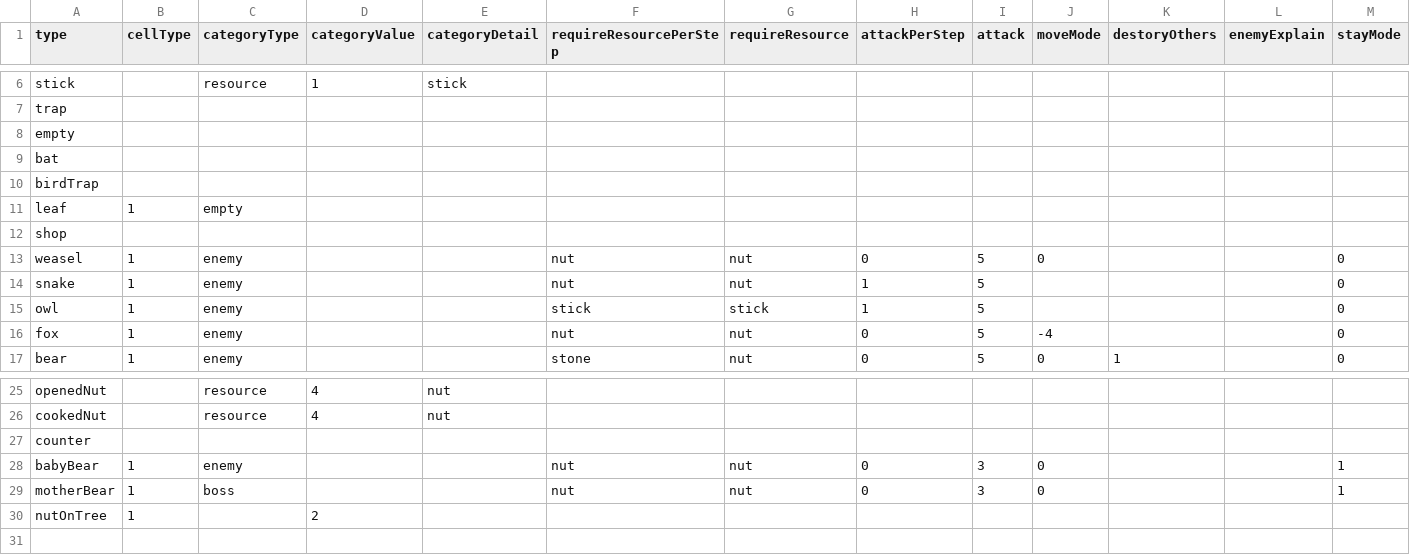
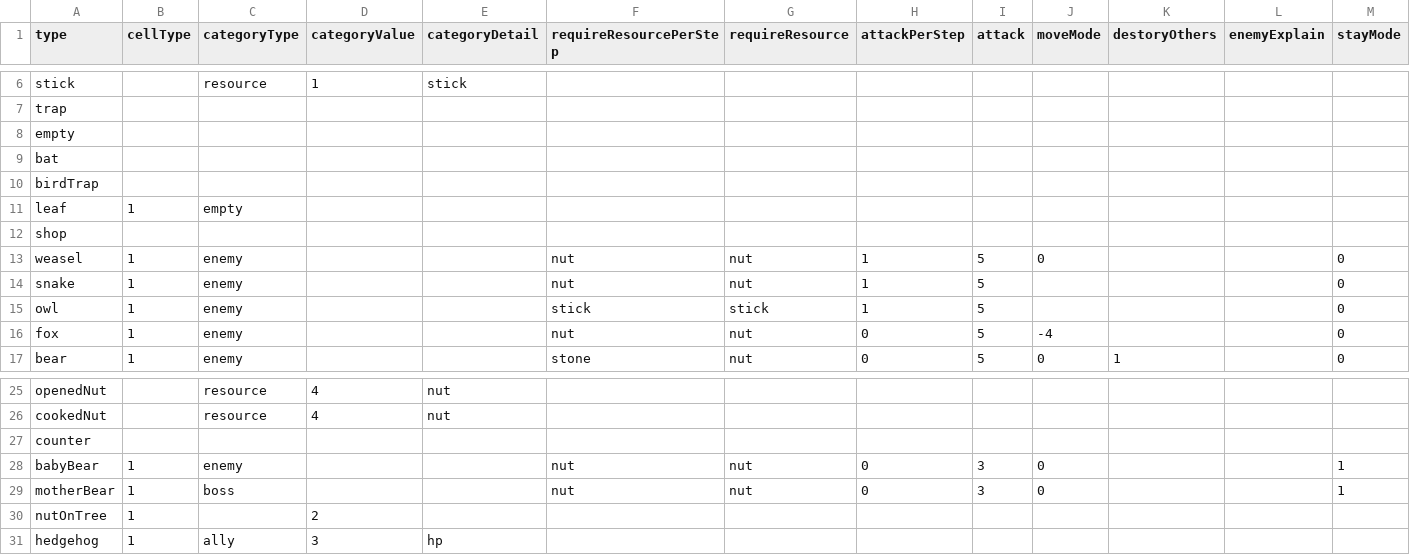
Before and after one commit to shshwdr/cozy-autumn, a CSV file: Assets/Resources/csv/cell.csv, drawn as a sheet; only a part is shown, gaps mark what is left out; rows hold the shown columns only; the diff names each change by its address in the sheet, - before the commit and + after, or states it on an @@ line.

Commit message:
add ally

```diff
--- a/Assets/Resources/csv/cell.csv
+++ b/Assets/Resources/csv/cell.csv
-H13 (attackPerStep): 0
+H13 (attackPerStep): 1
+row 31: hedgehog | 1 | ally | 3 | hp
```
Also changed, not shown: Assets/Resources/csv/stage.csv, 9 other files.
